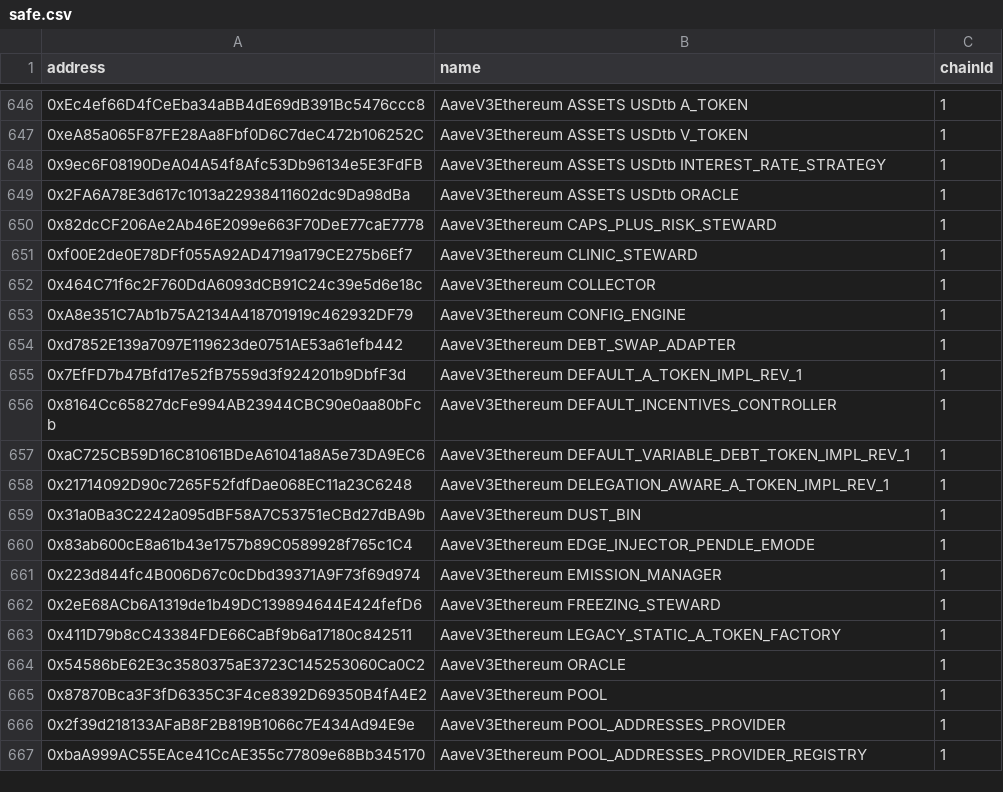
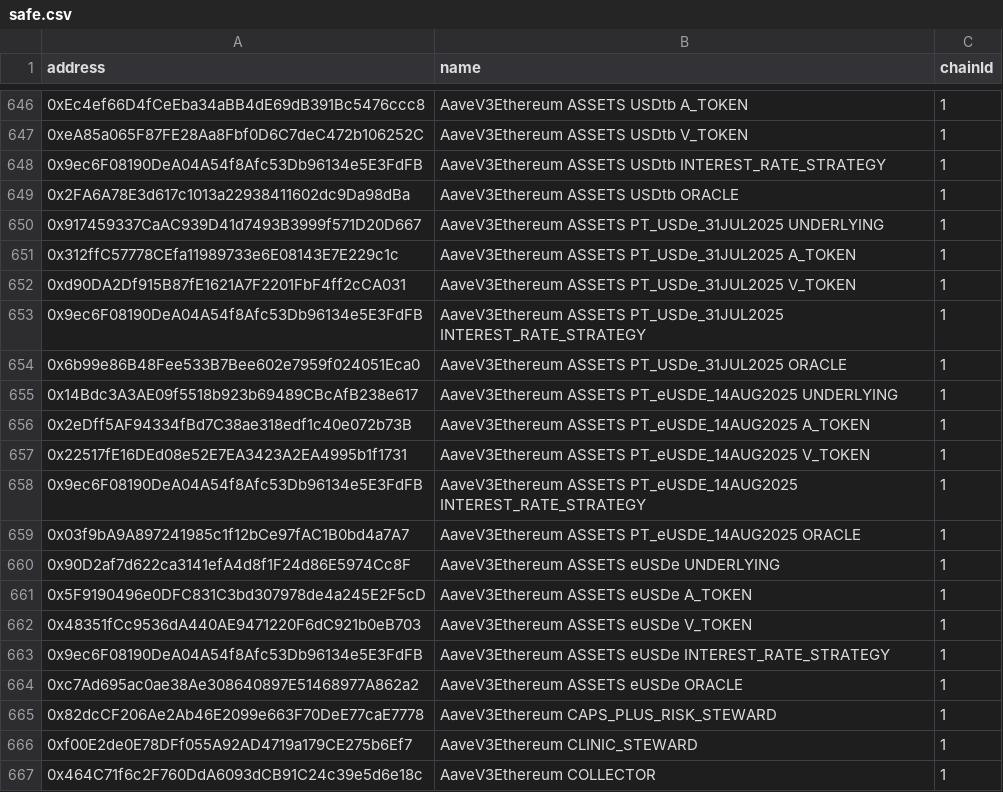
Before and after one commit to bgd-labs/aave-address-book, a CSV file: safe.csv, drawn as a sheet; only a part is shown, gaps mark what is left out; the shorter side is filled out with more unchanged rows; the diff names each change by its address in the sheet, - before the commit and + after, or states it on an @@ line.

Commit message:
fix(cache): automated cache update - updated addresses

```diff
--- a/safe.csv
+++ b/safe.csv
+row 650: 0x917459337CaAC939D41d7493B3999f571D20D667 | AaveV3Ethereum ASSETS PT_USDe_31JUL2025 UNDERLYING | 1
+row 651: 0x312ffC57778CEfa11989733e6E08143E7E229c1c | AaveV3Ethereum ASSETS PT_USDe_31JUL2025 A_TOKEN | 1
+row 652: 0xd90DA2Df915B87fE1621A7F2201FbF4ff2cCA031 | AaveV3Ethereum ASSETS PT_USDe_31JUL2025 V_TOKEN | 1
+row 653: 0x9ec6F08190DeA04A54f8Afc53Db96134e5E3FdFB | AaveV3Ethereum ASSETS PT_USDe_31JUL2025 INTEREST_RATE_STRATEGY | 1
+row 654: 0x6b99e86B48Fee533B7Bee602e7959f024051Eca0 | AaveV3Ethereum ASSETS PT_USDe_31JUL2025 ORACLE | 1
+row 655: 0x14Bdc3A3AE09f5518b923b69489CBcAfB238e617 | AaveV3Ethereum ASSETS PT_eUSDE_14AUG2025 UNDERLYING | 1
+row 656: 0x2eDff5AF94334fBd7C38ae318edf1c40e072b73B | AaveV3Ethereum ASSETS PT_eUSDE_14AUG2025 A_TOKEN | 1
+row 657: 0x22517fE16DEd08e52E7EA3423A2EA4995b1f1731 | AaveV3Ethereum ASSETS PT_eUSDE_14AUG2025 V_TOKEN | 1
+row 658: 0x9ec6F08190DeA04A54f8Afc53Db96134e5E3FdFB | AaveV3Ethereum ASSETS PT_eUSDE_14AUG2025 INTEREST_RATE_STRATEGY | 1
+row 659: 0x03f9bA9A897241985c1f12bCe97fAC1B0bd4a7A7 | AaveV3Ethereum ASSETS PT_eUSDE_14AUG2025 ORACLE | 1
+row 660: 0x90D2af7d622ca3141efA4d8f1F24d86E5974Cc8F | AaveV3Ethereum ASSETS eUSDe UNDERLYING | 1
+row 661: 0x5F9190496e0DFC831C3bd307978de4a245E2F5cD | AaveV3Ethereum ASSETS eUSDe A_TOKEN | 1
+row 662: 0x48351fCc9536dA440AE9471220F6dC921b0eB703 | AaveV3Ethereum ASSETS eUSDe V_TOKEN | 1
+row 663: 0x9ec6F08190DeA04A54f8Afc53Db96134e5E3FdFB | AaveV3Ethereum ASSETS eUSDe INTEREST_RATE_STRATEGY | 1
+row 664: 0xc7Ad695ac0ae38Ae308640897E51468977A862a2 | AaveV3Ethereum ASSETS eUSDe ORACLE | 1
```
Also changed, not shown: 3 other files.
